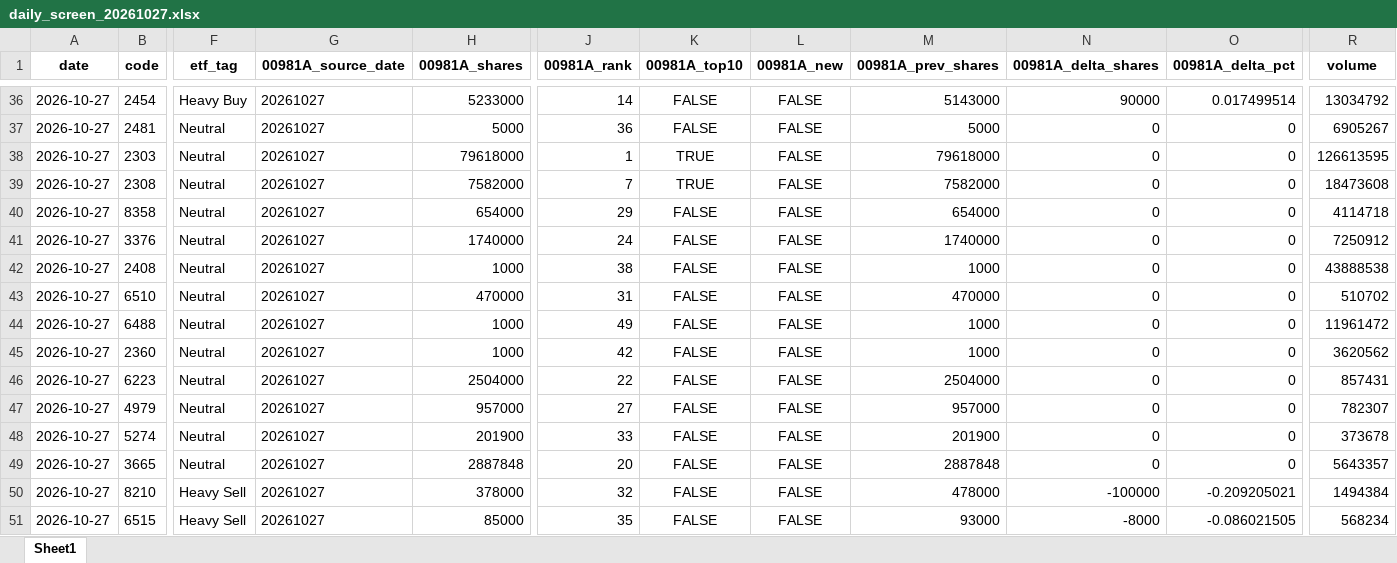
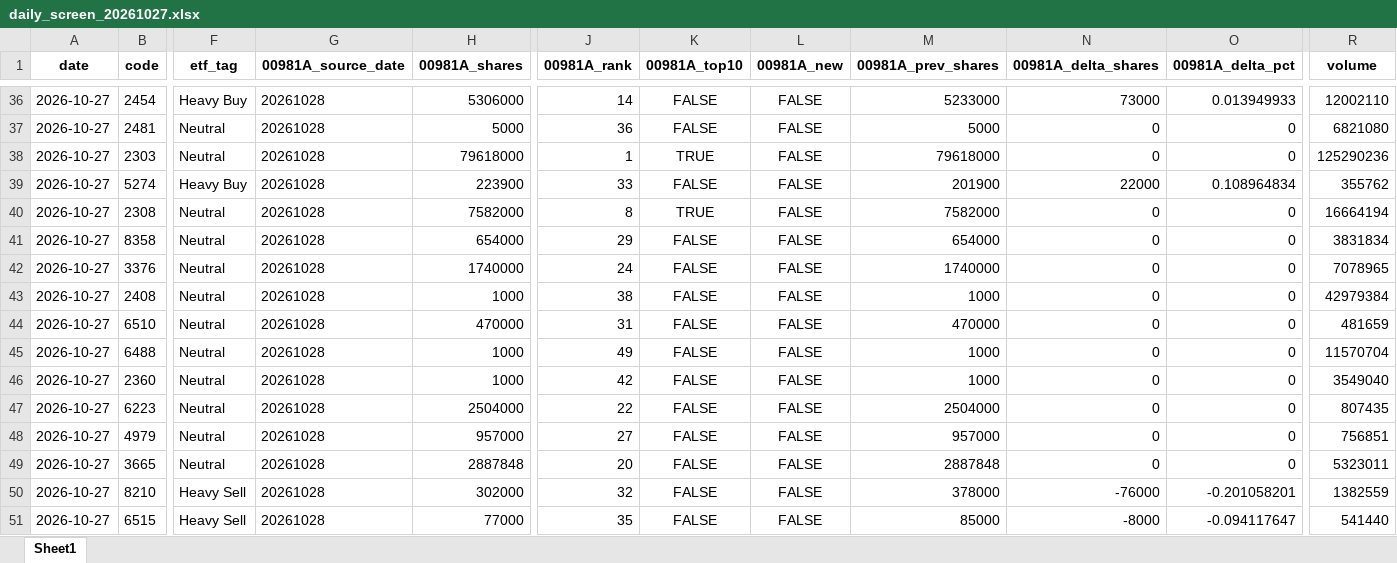
Before and after one commit to 4ru1013/taiwan-stock-screen, an Excel workbook: output/daily_screen_20261027.xlsx, sheet Sheet1, drawn as a sheet; only a part is shown, gaps mark what is left out; values as stored, in another font and other column widths than the file's, no borders; removed rows and columns are numbered as before the commit, all else as after; rows hold the shown columns only; the diff covers the shown part only; the diff names each change by its address in the sheet, - before the commit and + after, or states it on an @@ line.

```diff
--- a/output/daily_screen_20261027.xlsx (sheet Sheet1)
+++ b/output/daily_screen_20261027.xlsx (sheet Sheet1)
-G36:G38 (00981A_source_date): 20261027
+G36:G38 (00981A_source_date): 20261028
-H36 (00981A_shares): 5233000
+H36 (00981A_shares): 5306000
-M36 (00981A_prev_shares): 5143000
+M36 (00981A_prev_shares): 5233000
-N36 (00981A_delta_shares): 90000
+N36 (00981A_delta_shares): 73000
-O36 (00981A_delta_pct): 0.017499514
+O36 (00981A_delta_pct): 0.013949933
-R36 (volume): 13034792
+R36 (volume): 12002110
-R37 (volume): 6905267
+R37 (volume): 6821080
-R38 (volume): 126613595
+R38 (volume): 125290236
+row 39: 2026-10-27 | 5274 | Heavy Buy | 20261028 | 223900 | 33 | FALSE | FALSE | 201900 | 22000 | 0.108964834 | 355762
-G40:G48 (00981A_source_date): 20261027
+G40:G48 (00981A_source_date): 20261028
-J40 (00981A_rank): 7
+J40 (00981A_rank): 8
-R40 (volume): 18473608
+R40 (volume): 16664194
-R41 (volume): 4114718
+R41 (volume): 3831834
-R42 (volume): 7250912
+R42 (volume): 7078965
-R43 (volume): 43888538
+R43 (volume): 42979384
-R44 (volume): 510702
+R44 (volume): 481659
-R45 (volume): 11961472
+R45 (volume): 11570704
-R46 (volume): 3620562
+R46 (volume): 3549040
-R47 (volume): 857431
+R47 (volume): 807435
-R48 (volume): 782307
+R48 (volume): 756851
-row 48: 2026-10-27 | 5274 | Neutral | 20261027 | 201900 | 33 | FALSE | FALSE | 201900 | 0 | 0 | 373678
-G49:G51 (00981A_source_date): 20261027
+G49:G51 (00981A_source_date): 20261028
-R49 (volume): 5643357
+R49 (volume): 5323011
-H50 (00981A_shares): 378000
+H50 (00981A_shares): 302000
-M50 (00981A_prev_shares): 478000
+M50 (00981A_prev_shares): 378000
-N50 (00981A_delta_shares): -100000
+N50 (00981A_delta_shares): -76000
-O50 (00981A_delta_pct): -0.209205021
+O50 (00981A_delta_pct): -0.201058201
-R50 (volume): 1494384
+R50 (volume): 1382559
-H51 (00981A_shares): 85000
+H51 (00981A_shares): 77000
-M51 (00981A_prev_shares): 93000
+M51 (00981A_prev_shares): 85000
-O51 (00981A_delta_pct): -0.086021505
+O51 (00981A_delta_pct): -0.094117647
-R51 (volume): 568234
+R51 (volume): 541440
```
Also changed, not shown: 6 added rows, 6 removed rows and 68 edited cells elsewhere in this sheet, output/daily_screen_latest.xlsx, 5 other files.
